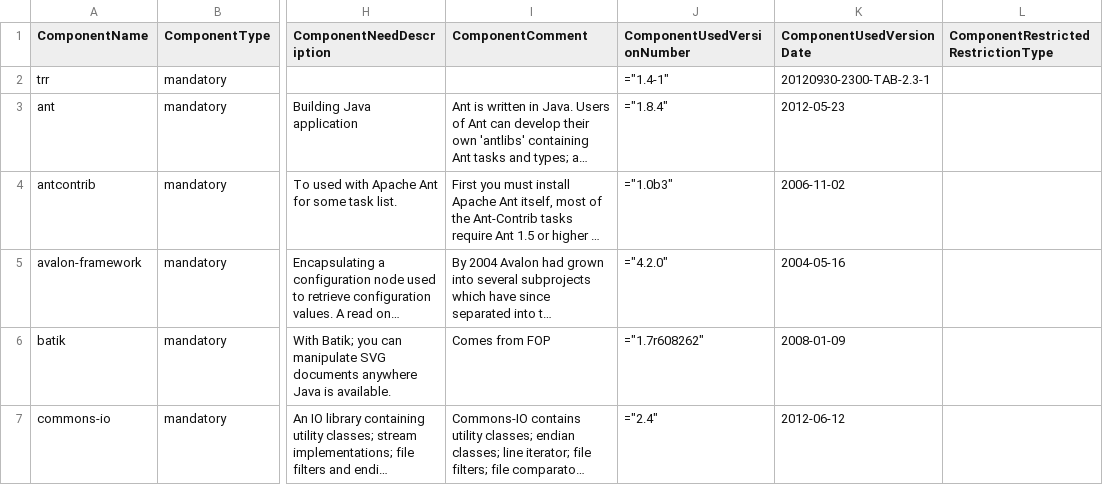
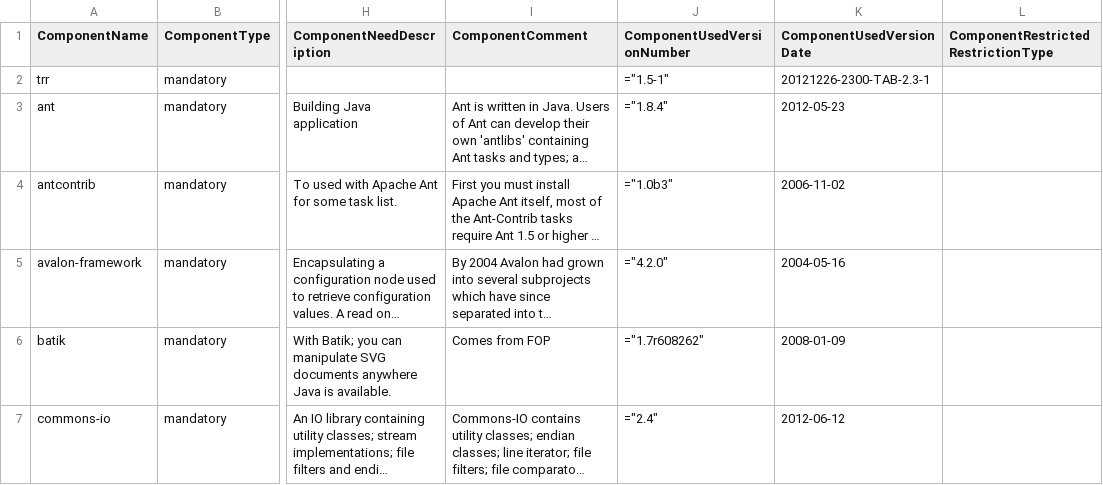
Before and after one commit to Shoobx/jXPDL, a CSV file: txm/licenses/txm-includes.csv, drawn as a sheet; only a part is shown, gaps mark what is left out; long unchanged cells end in …; the diff names each change by its address in the sheet, - before the commit and + after, or states it on an @@ line.

```diff
--- a/txm/licenses/txm-includes.csv
+++ b/txm/licenses/txm-includes.csv
-J2 (ComponentUsedVersionNumber): ="1.4-1"
+J2 (ComponentUsedVersionNumber): ="1.5-1"
-K2 (ComponentUsedVersionDate): 20120930-2300-TAB-2.3-1
+K2 (ComponentUsedVersionDate): 20121226-2300-TAB-2.3-1
```
Also changed, not shown: 2 other files.
